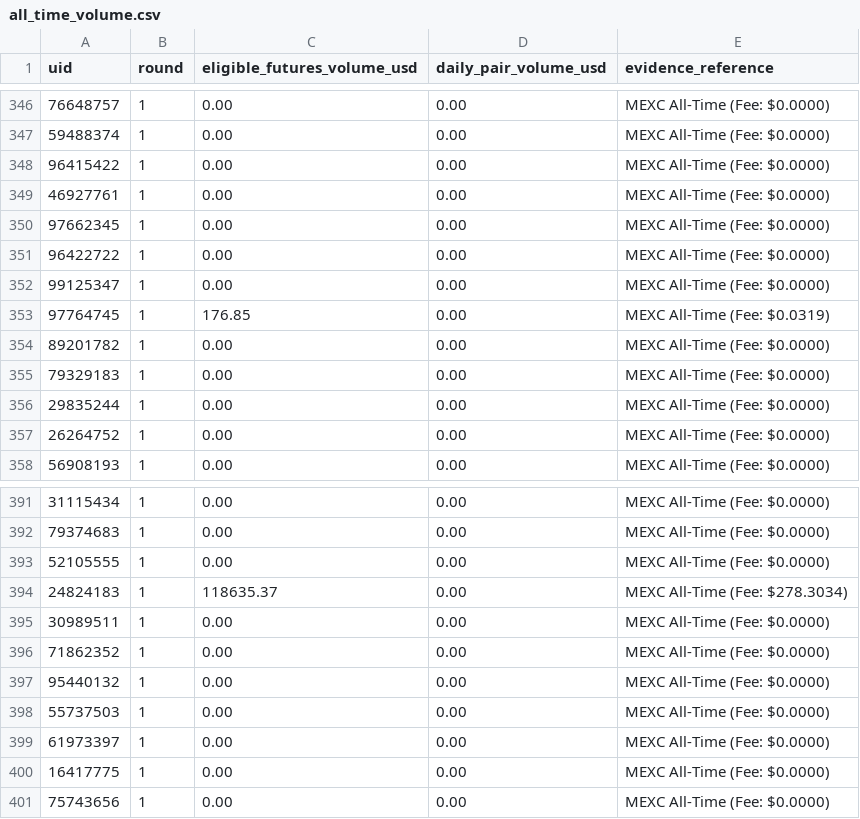
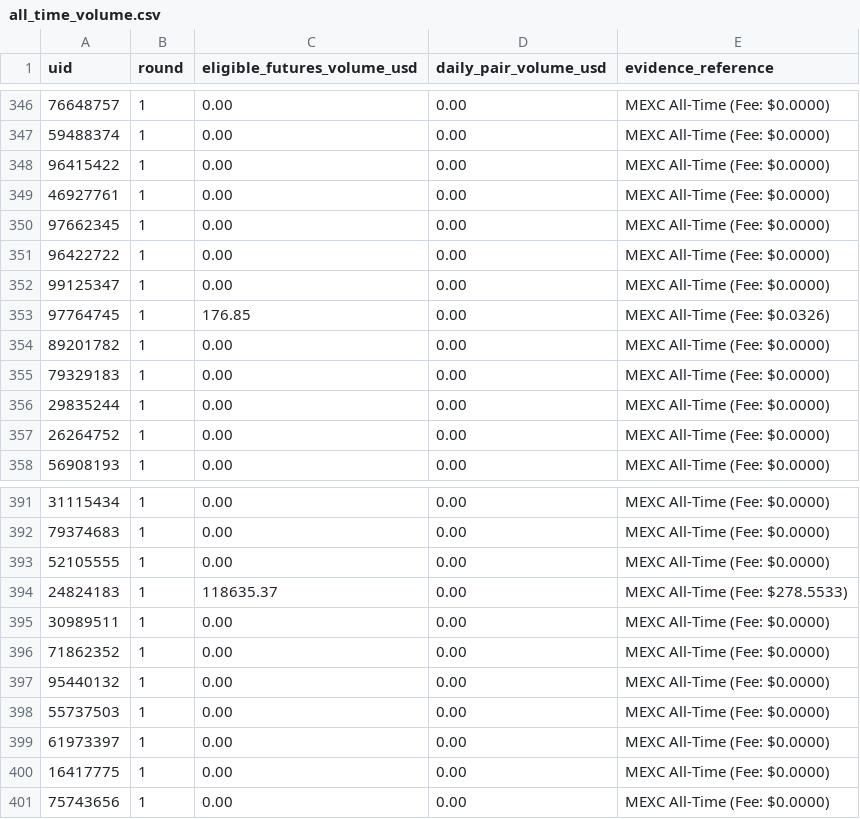
Before and after one commit to altiercenter-lab/Ticket_Studio_Export, a CSV file: all_time_volume.csv, drawn as a sheet; only a part is shown, gaps mark what is left out.

Commit message:
chore(sync): update tickets and campaign volume [13/11/2569 05:23:41]

```diff
--- a/all_time_volume.csv
+++ b/all_time_volume.csv
@@ -352,3 +352,3 @@ uid,round,eligible_futures_volume_usd,daily_pair_volume_usd,evidence_reference
 99125347,1,0.00,0.00,MEXC All-Time (Fee: $0.0000)
-97764745,1,176.85,0.00,MEXC All-Time (Fee: $0.0319)
+97764745,1,176.85,0.00,MEXC All-Time (Fee: $0.0326)
 89201782,1,0.00,0.00,MEXC All-Time (Fee: $0.0000)
@@ -393,3 +393,3 @@ uid,round,eligible_futures_volume_usd,daily_pair_volume_usd,evidence_reference
 52105555,1,0.00,0.00,MEXC All-Time (Fee: $0.0000)
-24824183,1,118635.37,0.00,MEXC All-Time (Fee: $278.3034)
+24824183,1,118635.37,0.00,MEXC All-Time (Fee: $278.5533)
 30989511,1,0.00,0.00,MEXC All-Time (Fee: $0.0000)
```
Also changed, not shown: campaign_volume_nov2026.csv, volume_comparison_dual.csv, 1 other file.
